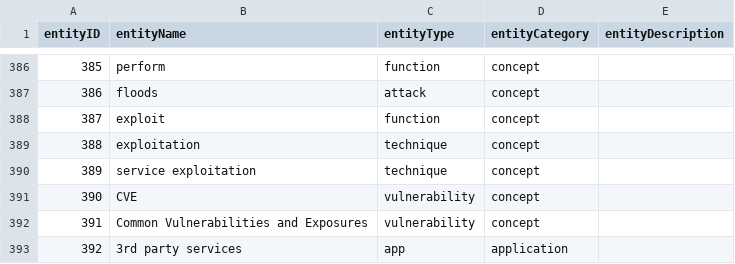
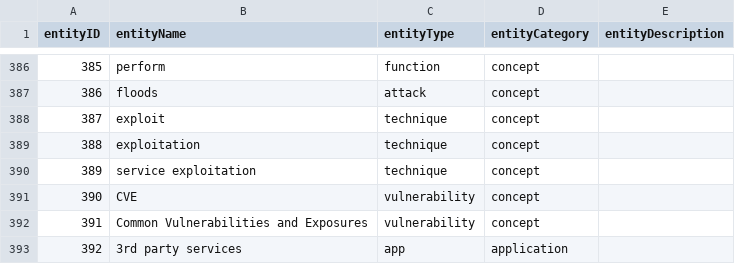
Before and after one commit to garima0106/AISecKG-cybersecurity-dataset, a CSV file: dataset/all_entity_info.csv, drawn as a sheet; only a part is shown, gaps mark what is left out.

```diff
--- a/dataset/all_entity_info.csv
+++ b/dataset/all_entity_info.csv
@@ -387,3 +387,3 @@ entityID,entityName,entityType,entityCategory,entityDescription
 386,floods,attack,concept,
-387,exploit,function,concept,
+387,exploit,technique,concept,
 388,exploitation,technique,concept,
```
Also changed, not shown: 4 other files.
